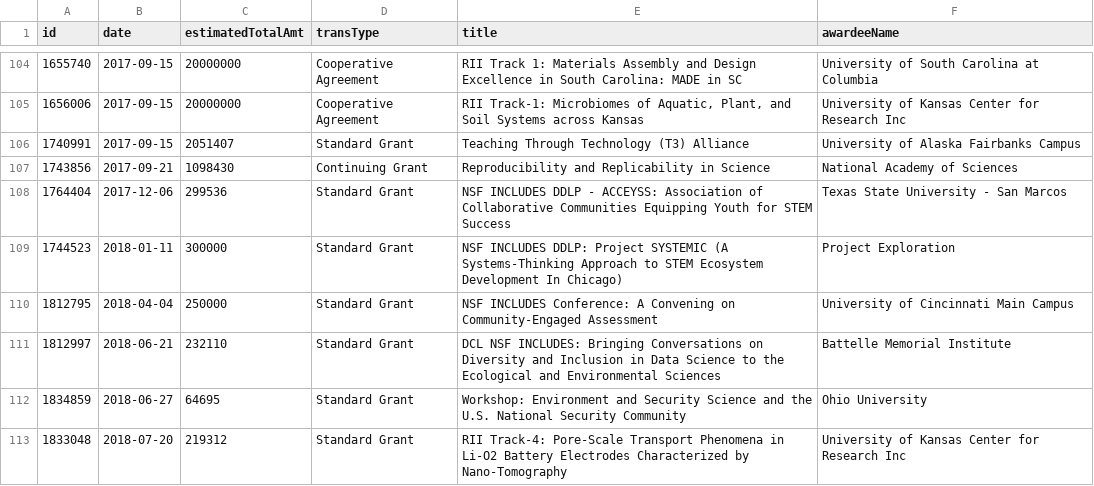
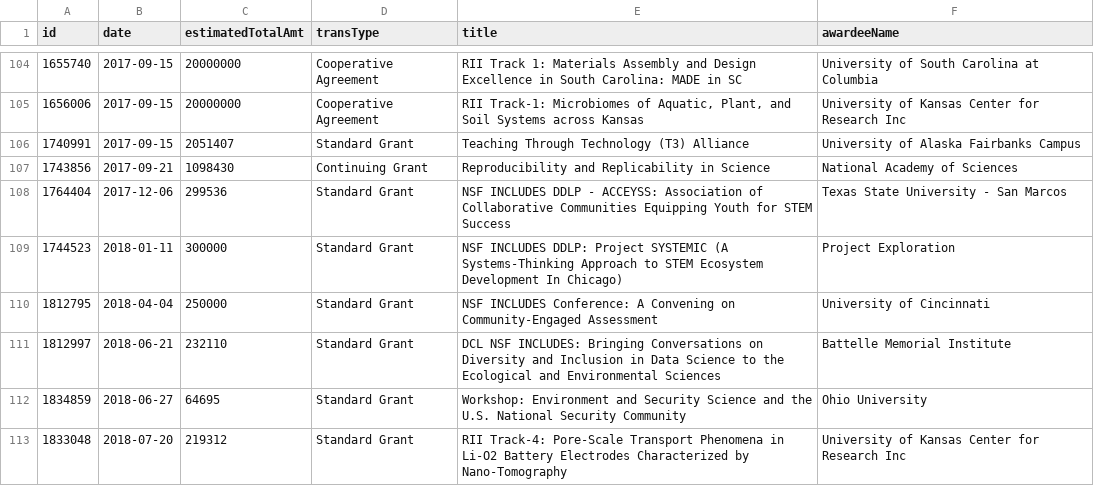
Before and after one commit to jpwolfson/science-funding-dashboard, a CSV file: data/nsf/od/oia/awards.csv, drawn as a sheet; only a part is shown, gaps mark what is left out.

```diff
--- a/data/nsf/od/oia/awards.csv
+++ b/data/nsf/od/oia/awards.csv
@@ -109,3 +109,3 @@ id,date,estimatedTotalAmt,transType,title,awardeeName
 1744523,2018-01-11,300000,Standard Grant,NSF INCLUDES DDLP:  Project SYSTEMIC (A Systems-Thinking Approach to STEM Ecosystem Development In Chicago),Project Exploration
-1812795,2018-04-04,250000,Standard Grant,NSF INCLUDES Conference: A Convening on Community-Engaged Assessment,University of Cincinnati Main Campus
+1812795,2018-04-04,250000,Standard Grant,NSF INCLUDES Conference: A Convening on Community-Engaged Assessment,University of Cincinnati
 1812997,2018-06-21,232110,Standard Grant,DCL NSF INCLUDES: Bringing Conversations on Diversity and Inclusion in Data Science to the Ecological and Environmental Sciences,Battelle Memorial Institute
```
Also changed, not shown: 1 other file.
